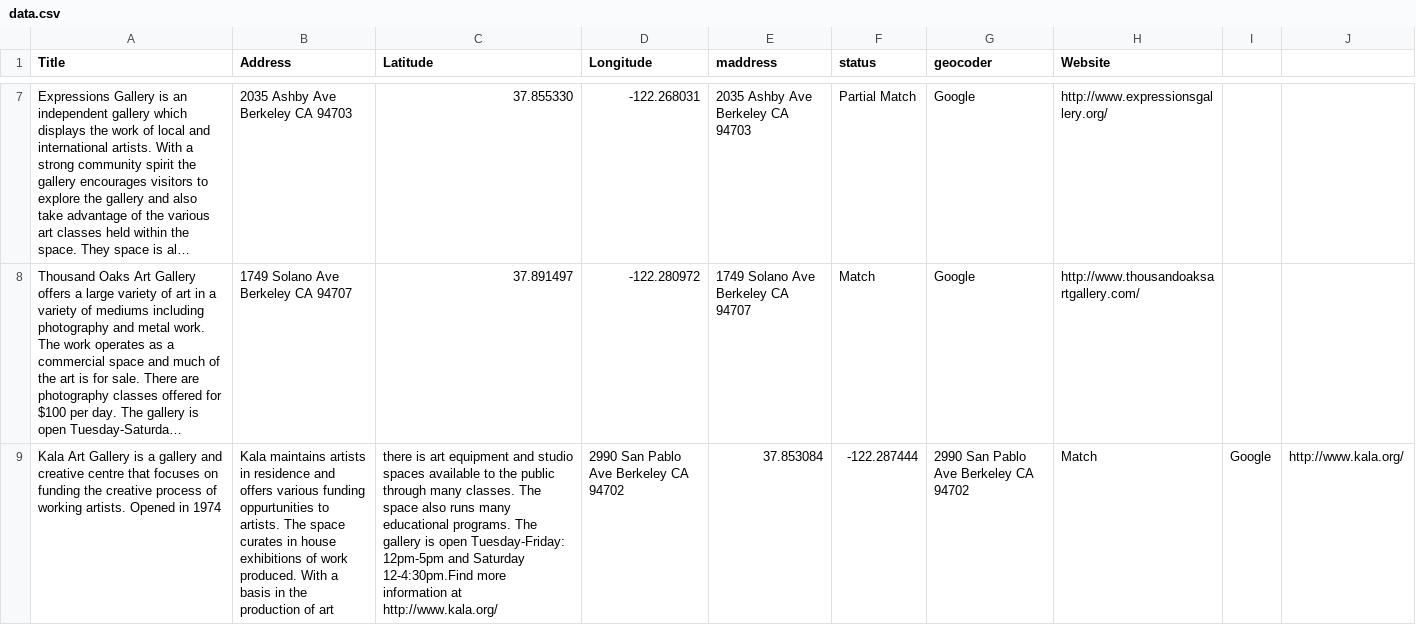
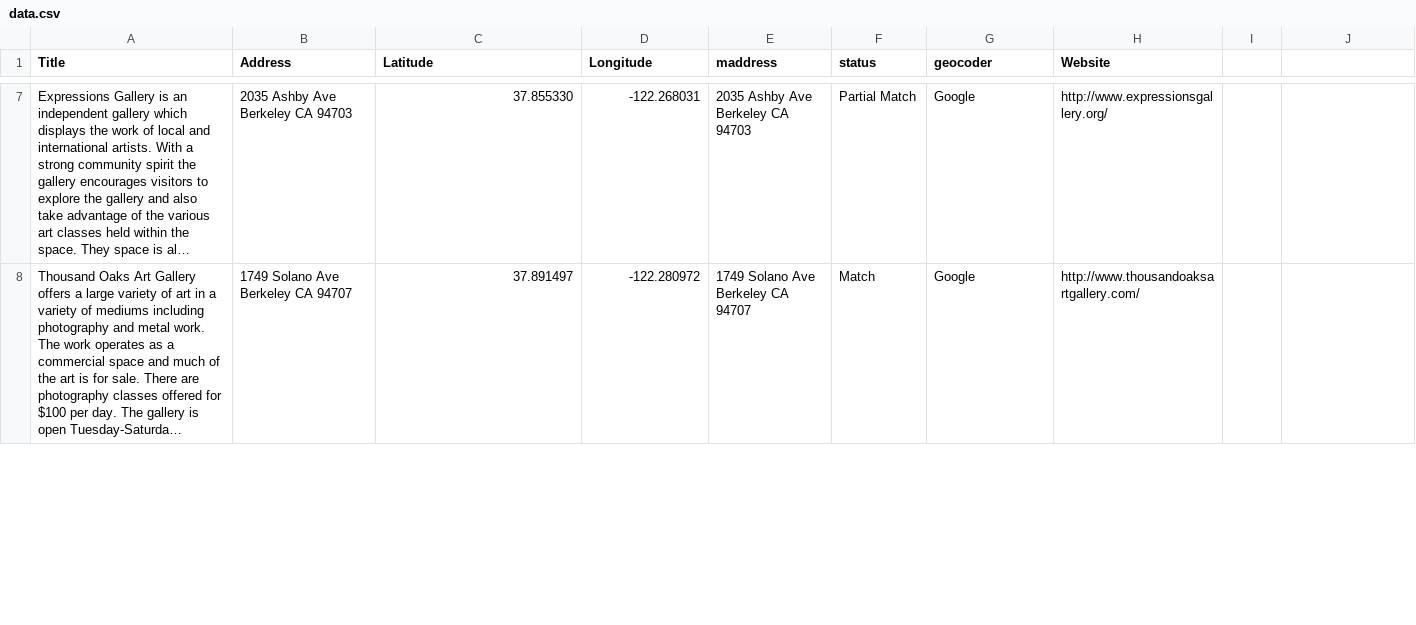
Before and after one commit to rrfielding/simplepipmap, a CSV file: data.csv, drawn as a sheet; only a part is shown, gaps mark what is left out; long unchanged cells end in …; removed rows and columns are numbered as before the commit, all else as after; the diff covers the shown part only; the diff names each change by its address in the sheet, - before the commit and + after, or states it on an @@ line.

Commit message:
Update data.csv

```diff
--- a/data.csv
+++ b/data.csv
-row 9: Kala Art Gallery is a gallery and creative centre that focuses on funding the creative process of working artists. Opened in 1974 | Kala maintains artists in residence and offers various funding oppurtunities to artists. The space curates in house exhibitions of work produced. With a basis in the production of art | there is art equipment and studio spaces available to the public through many classes. The space also runs many educational programs. The gallery is open Tuesday-Friday: 12pm-5pm and Saturday 12-4:30pm.Find more information at http://www.kala.org/ | 2990 San Pablo Ave Berkeley CA 94702 | 37.853084 | -122.287444 | 2990 San Pablo Ave Berkeley CA 94702 | Match | Google | http://www.kala.org/
```
Also changed, not shown: 1 added row elsewhere in this file.
